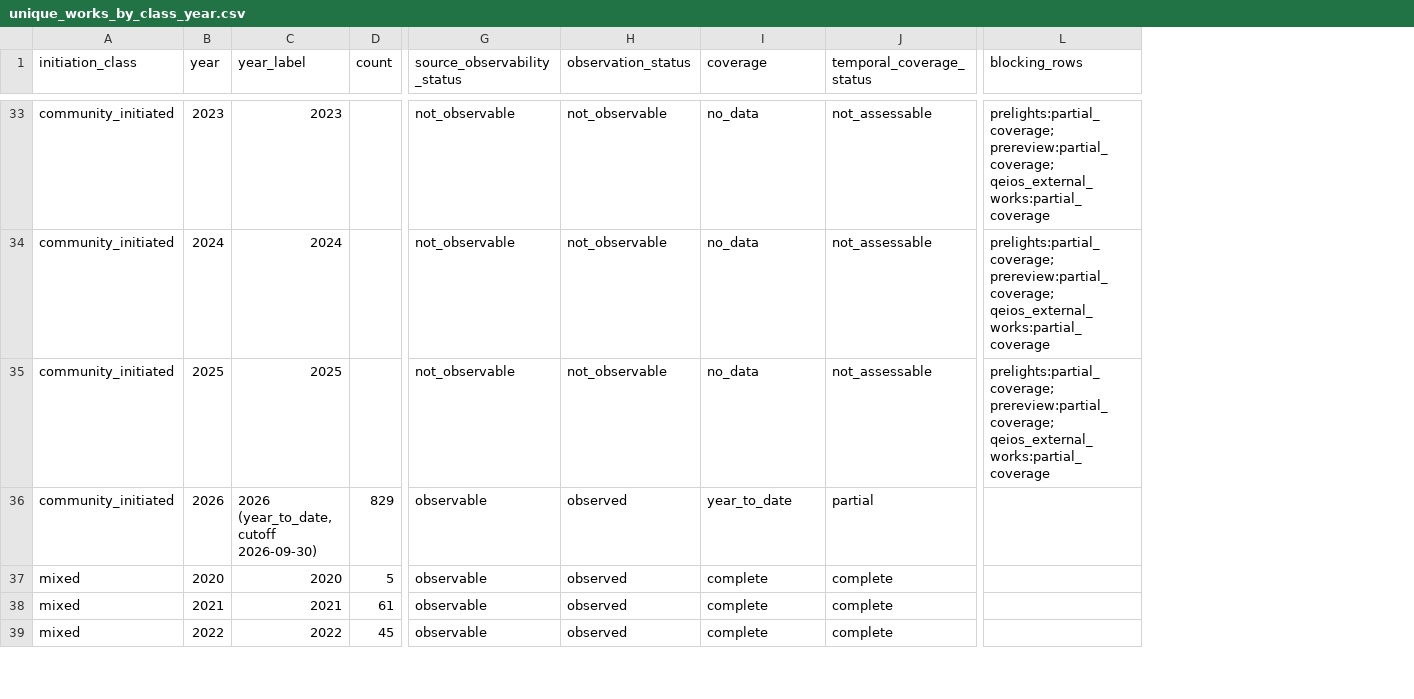
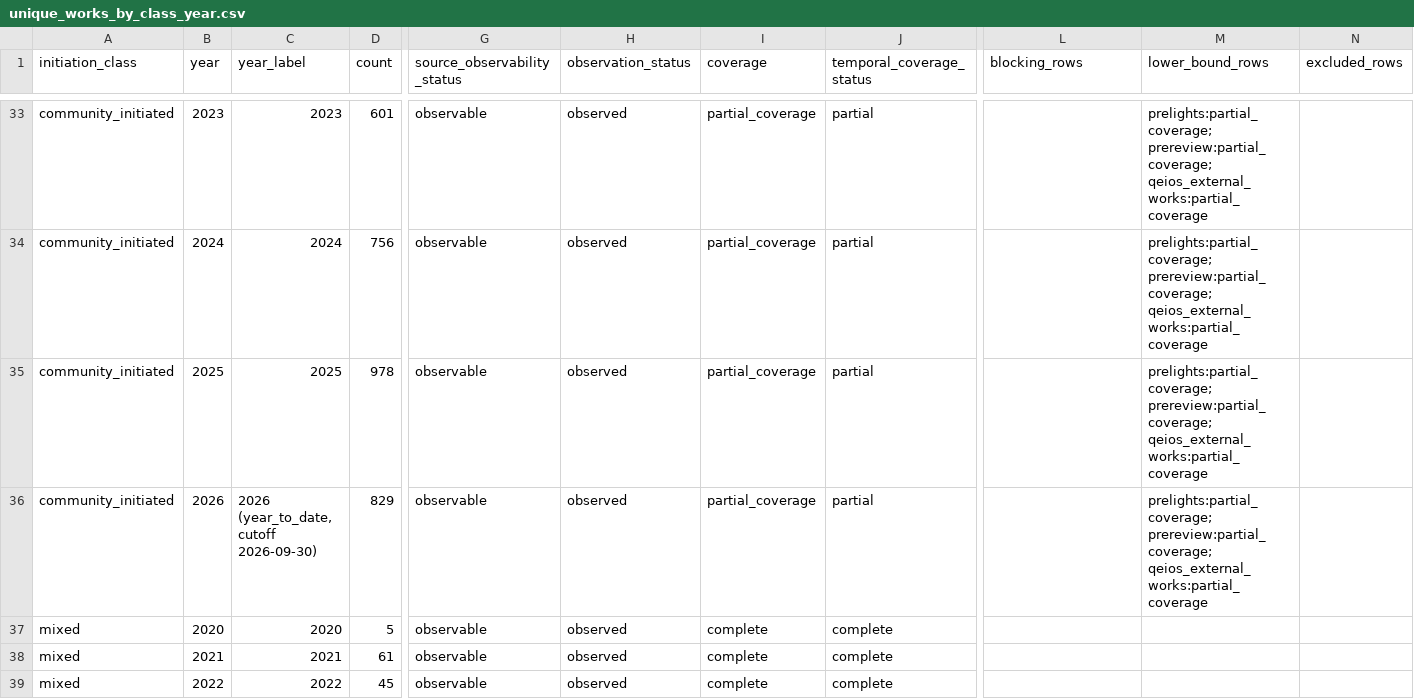
Before and after one commit to essentia2020/prc-platform-dataset, a CSV file: reports/tables/unique_works_by_class_year.csv, drawn as a sheet; only a part is shown, gaps mark what is left out; the diff covers the shown part only; the diff names each change by its address in the sheet, - before the commit and + after, or states it on an @@ line.

```diff
--- a/reports/tables/unique_works_by_class_year.csv
+++ b/reports/tables/unique_works_by_class_year.csv
+column M (lower_bound_rows), rows 33-36: all prelights:partial_coverage; prereview:partial_coverage; qeios_external_works:partial_coverage
+column N (excluded_rows), empty
-D33 (count): (empty)
+D33 (count): 601
-G33:G35 (source_observability_status): not_observable
+G33:G35 (source_observability_status): observable
-H33:H35 (observation_status): not_observable
+H33:H35 (observation_status): observed
-I33:I35 (coverage): no_data
+I33:I35 (coverage): partial_coverage
-J33:J35 (temporal_coverage_status): not_assessable
+J33:J35 (temporal_coverage_status): partial
-L33:L35 (blocking_rows): prelights:partial_coverage; prereview:partial_coverage; qeios_external_works:partial_coverage
+L33:L35 (blocking_rows): (empty)
-D34 (count): (empty)
+D34 (count): 756
-D35 (count): (empty)
+D35 (count): 978
-I36 (coverage): year_to_date
+I36 (coverage): partial_coverage
```
Also changed, not shown: 114 edited cells elsewhere in this file, reports/tables/coverage_matrix.csv, reports/tables/unique_works_all_rows_year.csv, 32 other files.
